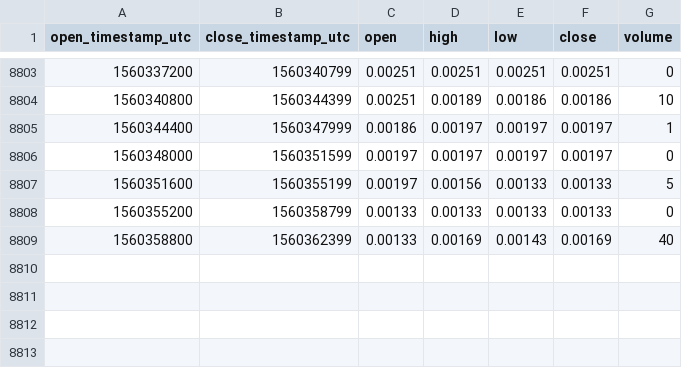
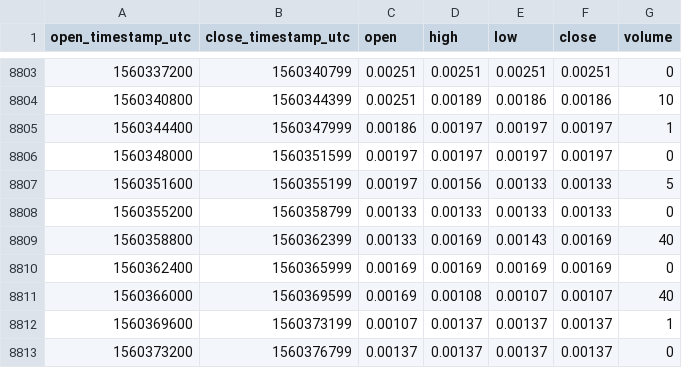
Before and after one commit to cryptobigbro/bitmex-XBT7D_D95, a CSV file: bitmex-XBT7D_D95-1h.csv, drawn as a sheet; only a part is shown, gaps mark what is left out.

Commit message:
Update OHLCV data.

```diff
--- a/bitmex-XBT7D_D95-1h.csv
+++ b/bitmex-XBT7D_D95-1h.csv
@@ -8809 +8809,5 @@ open_timestamp_utc,close_timestamp_utc,open,high,low,close,volume
 1560358800,1560362399,0.00133,0.00169,0.00143,0.00169,40
+1560362400,1560365999,0.00169,0.00169,0.00169,0.00169,0
+1560366000,1560369599,0.00169,0.00108,0.00107,0.00107,40
+1560369600,1560373199,0.00107,0.00137,0.00137,0.00137,1
+1560373200,1560376799,0.00137,0.00137,0.00137,0.00137,0
```
